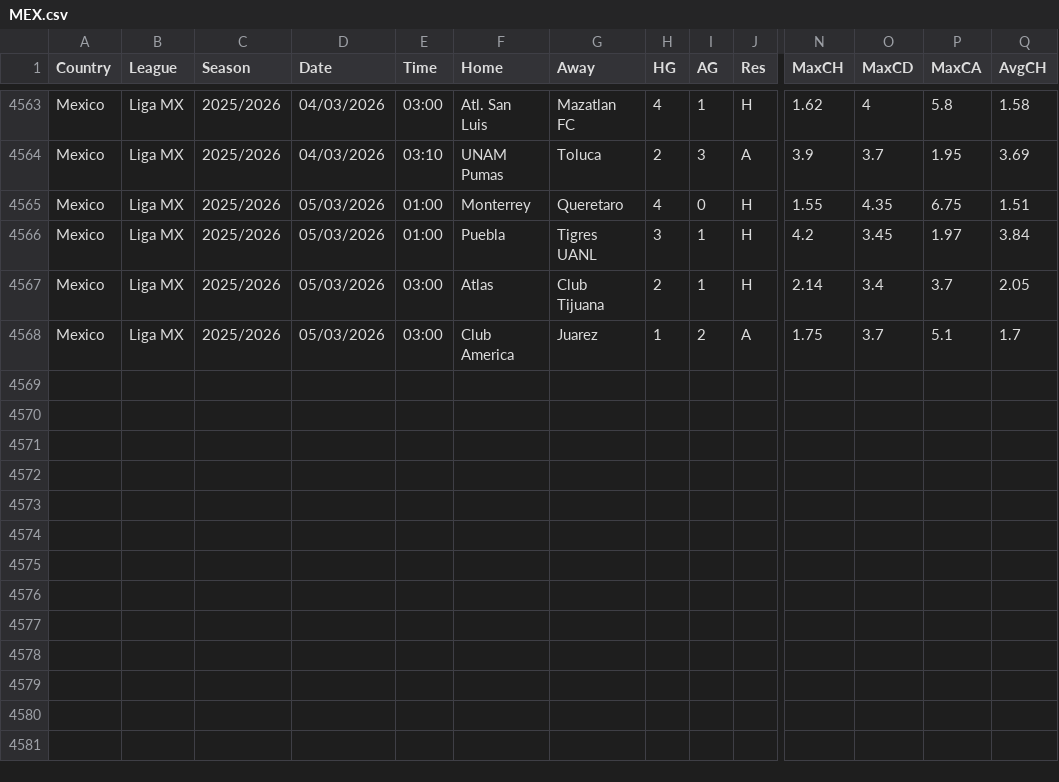
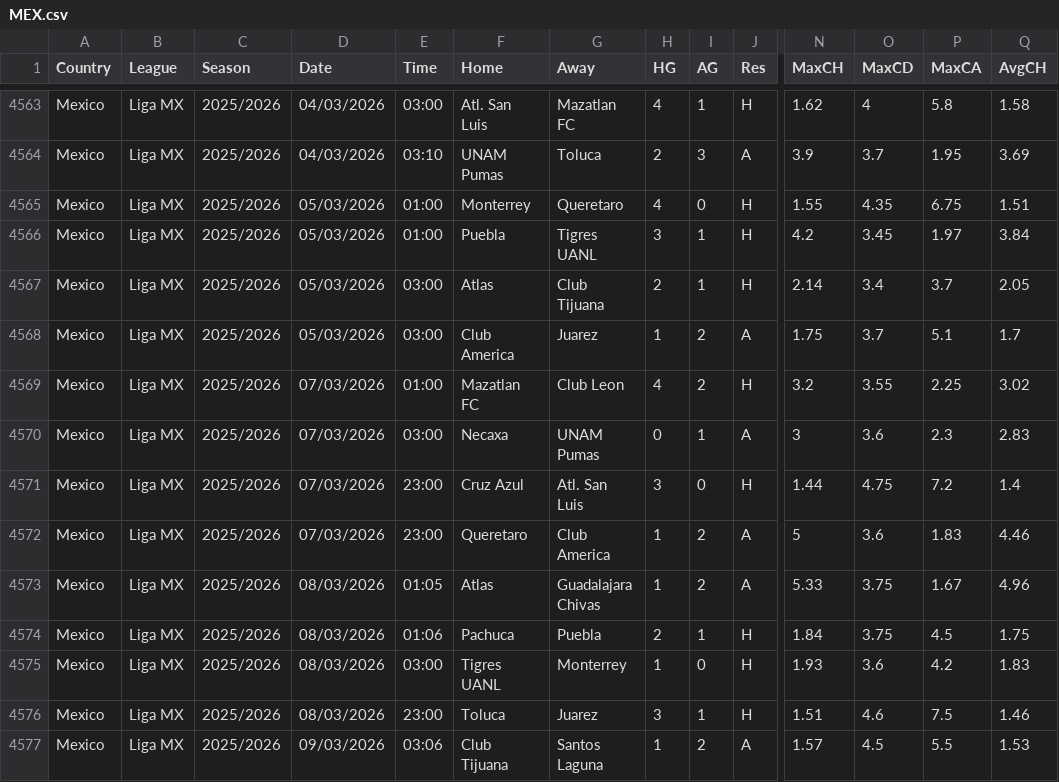
Before and after one commit to carlsLobato/futboard, a CSV file: data/MEX.csv, drawn as a sheet; only a part is shown, gaps mark what is left out; rows hold the shown columns only; the diff names each change by its address in the sheet, - before the commit and + after, or states it on an @@ line.

```diff
--- a/data/MEX.csv
+++ b/data/MEX.csv
+row 4569: Mexico | Liga MX | 2025/2026 | 07/03/2026 | 01:00 | Mazatlan FC | Club Leon | 4 | 2 | H | 3.2 | 3.55 | 2.25 | 3.02
+row 4570: Mexico | Liga MX | 2025/2026 | 07/03/2026 | 03:00 | Necaxa | UNAM Pumas | 0 | 1 | A | 3 | 3.6 | 2.3 | 2.83
+row 4571: Mexico | Liga MX | 2025/2026 | 07/03/2026 | 23:00 | Cruz Azul | Atl. San Luis | 3 | 0 | H | 1.44 | 4.75 | 7.2 | 1.4
+row 4572: Mexico | Liga MX | 2025/2026 | 07/03/2026 | 23:00 | Queretaro | Club America | 1 | 2 | A | 5 | 3.6 | 1.83 | 4.46
+row 4573: Mexico | Liga MX | 2025/2026 | 08/03/2026 | 01:05 | Atlas | Guadalajara Chivas | 1 | 2 | A | 5.33 | 3.75 | 1.67 | 4.96
+row 4574: Mexico | Liga MX | 2025/2026 | 08/03/2026 | 01:06 | Pachuca | Puebla | 2 | 1 | H | 1.84 | 3.75 | 4.5 | 1.75
+row 4575: Mexico | Liga MX | 2025/2026 | 08/03/2026 | 03:00 | Tigres UANL | Monterrey | 1 | 0 | H | 1.93 | 3.6 | 4.2 | 1.83
+row 4576: Mexico | Liga MX | 2025/2026 | 08/03/2026 | 23:00 | Toluca | Juarez | 3 | 1 | H | 1.51 | 4.6 | 7.5 | 1.46
+row 4577: Mexico | Liga MX | 2025/2026 | 09/03/2026 | 03:06 | Club Tijuana | Santos Laguna | 1 | 2 | A | 1.57 | 4.5 | 5.5 | 1.53
```
Also changed, not shown: 18 other files.
